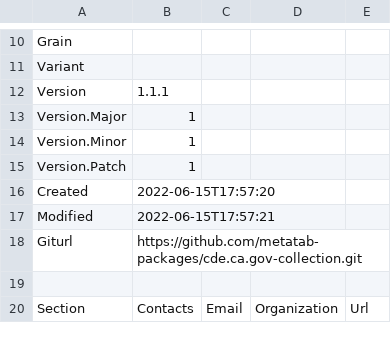
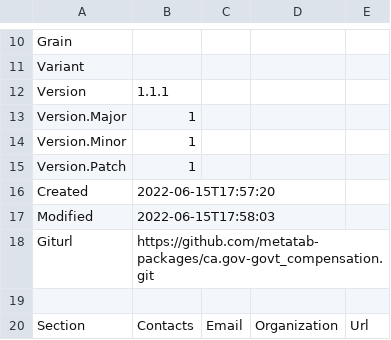
Before and after one commit to metatab-packages/ca.gov-govt_compensation, a CSV file: metadata.csv, drawn as a sheet; only a part is shown, gaps mark what is left out.

```diff
--- a/metadata.csv
+++ b/metadata.csv
@@ -16,4 +16,4 @@ Version.Patch,1
 Created,2022-06-15T17:57:20
-Modified,2022-06-15T17:57:21
-Giturl,https://github.com/metatab-packages/cde.ca.gov-collection.git
+Modified,2022-06-15T17:58:03
+Giturl,https://github.com/metatab-packages/ca.gov-govt_compensation.git
 ""
```
